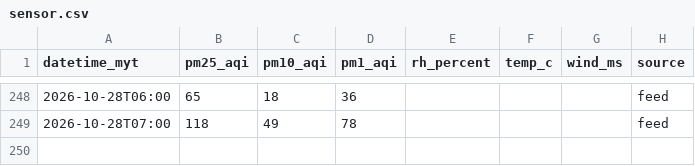
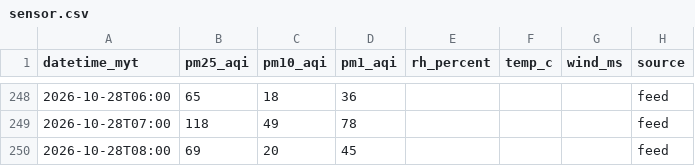
Before and after one commit to sippananda/sasana_api, a CSV file: docs/data/sensor.csv, drawn as a sheet; only a part is shown, gaps mark what is left out; the diff names each change by its address in the sheet, - before the commit and + after, or states it on an @@ line.

```diff
--- a/docs/data/sensor.csv
+++ b/docs/data/sensor.csv
+row 250: 2026-10-28T08:00 | 69 | 20 | 45 |  |  |  | feed
```
Also changed, not shown: docs/data/hourly.csv, docs/data/hourly_extra.csv, 1 other file.
